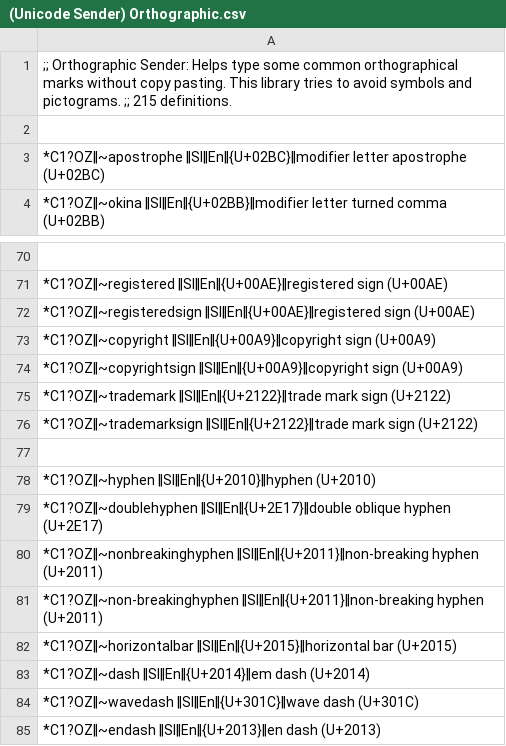
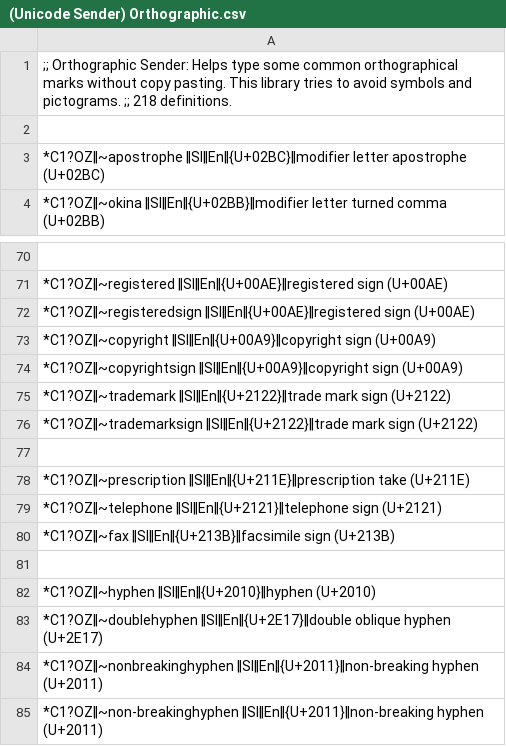
Before and after one commit to SalviaSage/Custom-Libraries, a CSV file: Unicode Senders/(Unicode Sender) Orthographic.csv, drawn as a sheet; only a part is shown, gaps mark what is left out; the shorter side is filled out with more unchanged rows.

Commit message:
Update (Unicode Sender) Orthographic.csv

```diff
--- a/Unicode Senders/(Unicode Sender) Orthographic.csv
+++ b/Unicode Senders/(Unicode Sender) Orthographic.csv
@@ -1,2 +1,2 @@
-;; Orthographic Sender: Helps type some common orthographical marks without copy pasting. This library tries to avoid symbols and pictograms. ;; 215 definitions.
+;; Orthographic Sender: Helps type some common orthographical marks without copy pasting. This library tries to avoid symbols and pictograms. ;; 218 definitions.
 
@@ -76,2 +76,6 @@
 *C1?OZ‖~trademarksign ‖SI‖En‖{U+2122}‖trade mark sign (U+2122)
+
+*C1?OZ‖~prescription ‖SI‖En‖{U+211E}‖prescription take (U+211E)
+*C1?OZ‖~telephone ‖SI‖En‖{U+2121}‖telephone sign (U+2121)
+*C1?OZ‖~fax ‖SI‖En‖{U+213B}‖facsimile sign (U+213B)
 
```
